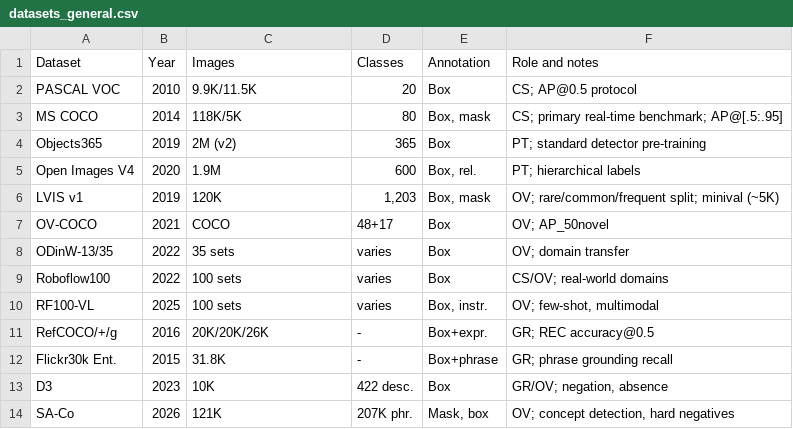
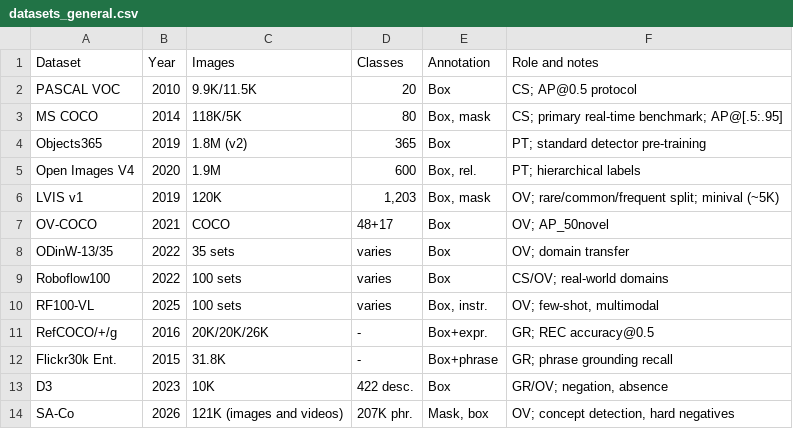
Before and after one commit to binayksingh/Awesome-agentic-object-detection, a CSV file: tables/datasets_general.csv, drawn as a sheet.

Commit message:
Sync with submitted manuscript
Update README, citation, bibliography and tables

```diff
--- a/tables/datasets_general.csv
+++ b/tables/datasets_general.csv
@@ -3,3 +3,3 @@ PASCAL VOC,2010,9.9K/11.5K,20,Box,CS; AP@0.5 protocol
 MS COCO,2014,118K/5K,80,"Box, mask",CS; primary real-time benchmark; AP@[.5:.95]
-Objects365,2019,2M (v2),365,Box,PT; standard detector pre-training
+Objects365,2019,1.8M (v2),365,Box,PT; standard detector pre-training
 Open Images V4,2020,1.9M,600,"Box, rel.",PT; hierarchical labels
@@ -13,2 +13,2 @@ Flickr30k Ent.,2015,31.8K,-,Box+phrase,GR; phrase grounding recall
 D3,2023,10K,422 desc.,Box,"GR/OV; negation, absence"
-SA-Co,2026,121K,207K phr.,"Mask, box","OV; concept detection, hard negatives"
+SA-Co,2026,121K (images and videos),207K phr.,"Mask, box","OV; concept detection, hard negatives"
```
Also changed, not shown: tables/coco_realtime_detr.csv, tables/datasets_applications.csv.
